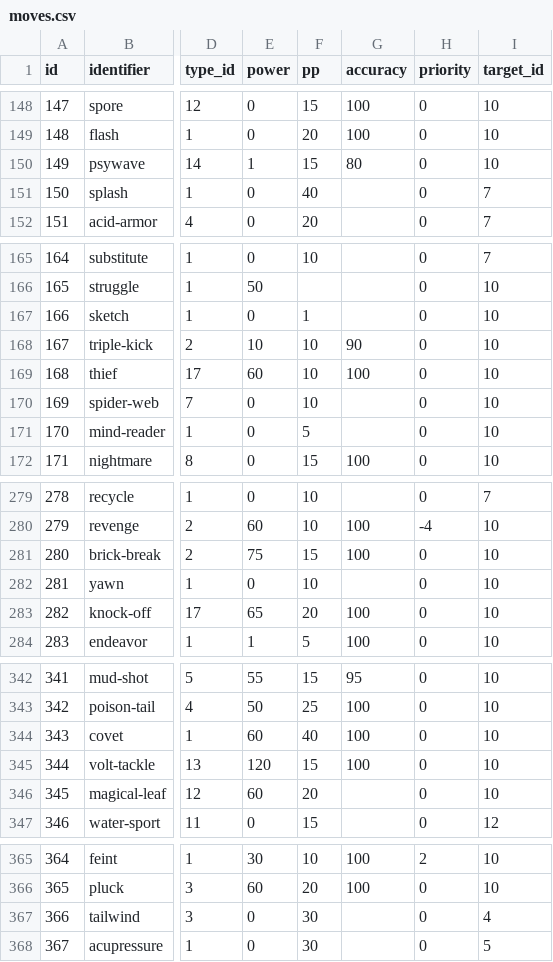
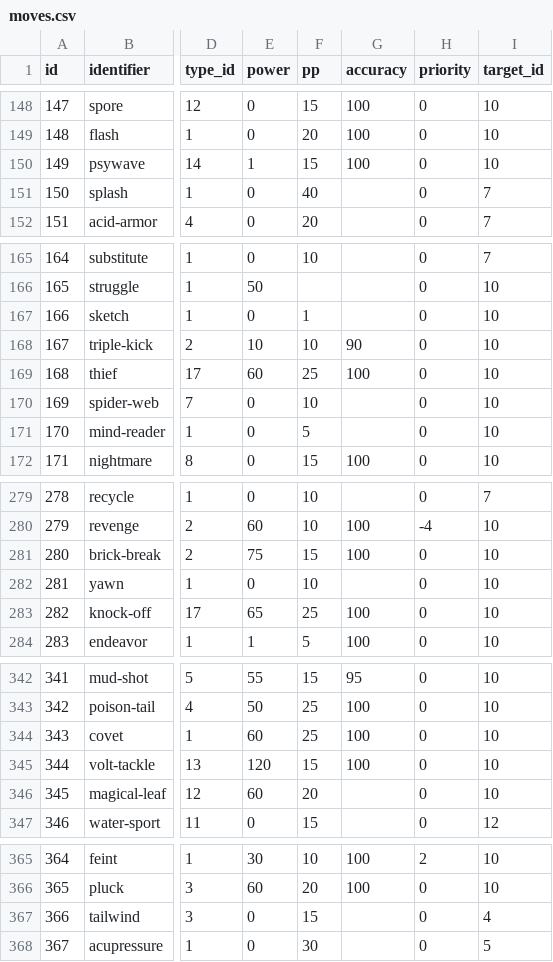
Before and after one commit to veekun/pokedex, a CSV file: pokedex/data/csv/moves.csv, drawn as a sheet; only a part is shown, gaps mark what is left out; the diff covers the shown part only; the diff names each change by its address in the sheet, - before the commit and + after, or states it on an @@ line.

```diff
--- a/pokedex/data/csv/moves.csv
+++ b/pokedex/data/csv/moves.csv
-G150 (accuracy): 80
+G150 (accuracy): 100
-F169 (pp): 10
+F169 (pp): 25
-F283 (pp): 20
+F283 (pp): 25
-F344 (pp): 40
+F344 (pp): 25
-F367 (pp): 30
+F367 (pp): 15
```
Also changed, not shown: 18 edited cells elsewhere in this file.
